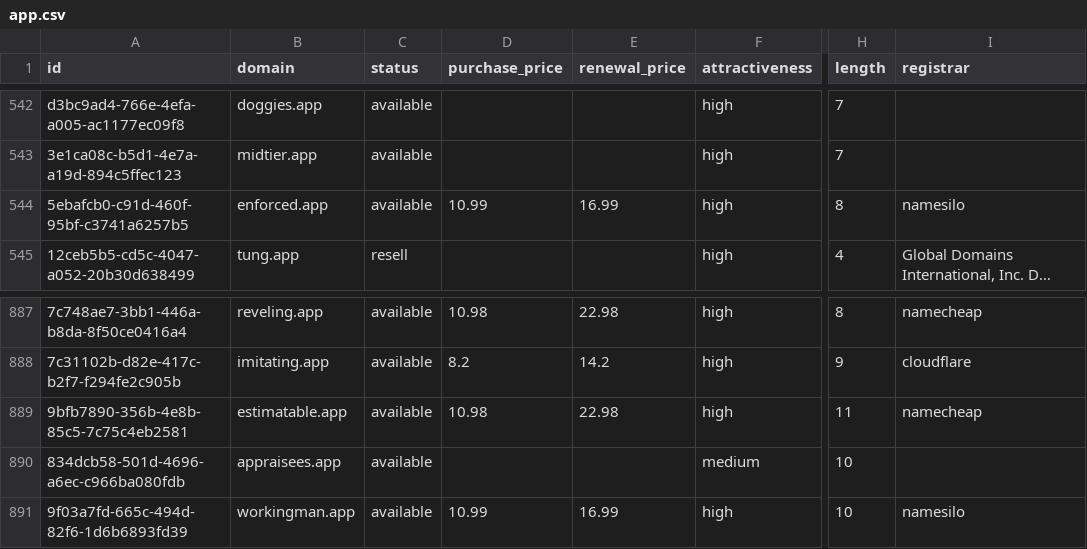
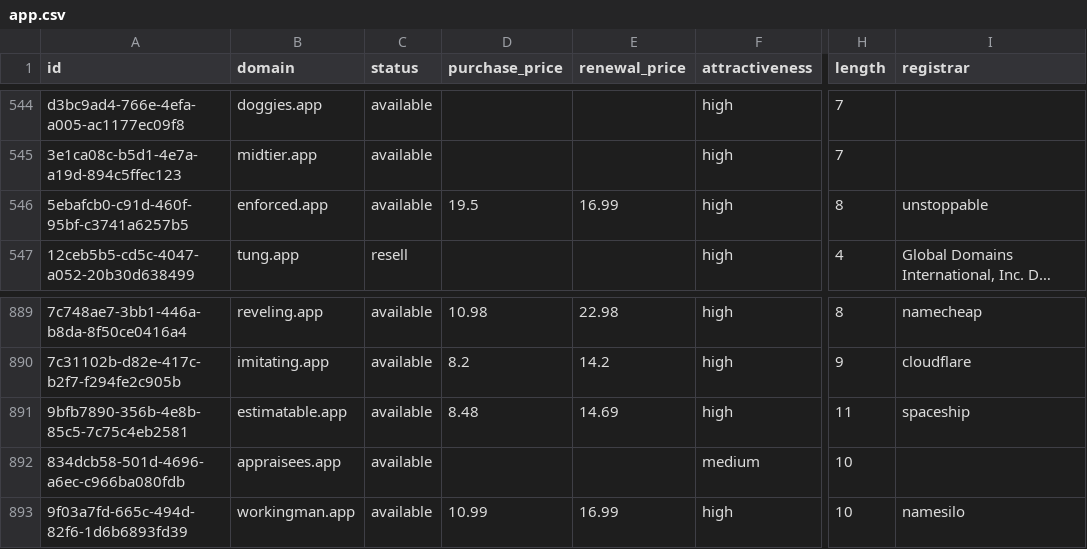
Before and after one commit to UniqueDomains/app-oneword-domains, a CSV file: app.csv, drawn as a sheet; only a part is shown, gaps mark what is left out; long unchanged cells end in …; addresses are those after the commit; the diff covers the shown part only; the diff names each change by its address in the sheet, - before the commit and + after, or states it on an @@ line.

```diff
--- a/app.csv
+++ b/app.csv
-D546 (purchase_price): 10.99
+D546 (purchase_price): 19.5
-I546 (registrar): namesilo
+I546 (registrar): unstoppable
-D891 (purchase_price): 10.98
+D891 (purchase_price): 8.48
-E891 (renewal_price): 22.98
+E891 (renewal_price): 14.69
-I891 (registrar): namecheap
+I891 (registrar): spaceship
```
Also changed, not shown: 4 added rows, 4 removed rows and 12 edited cells elsewhere in this file, 5 other files.
